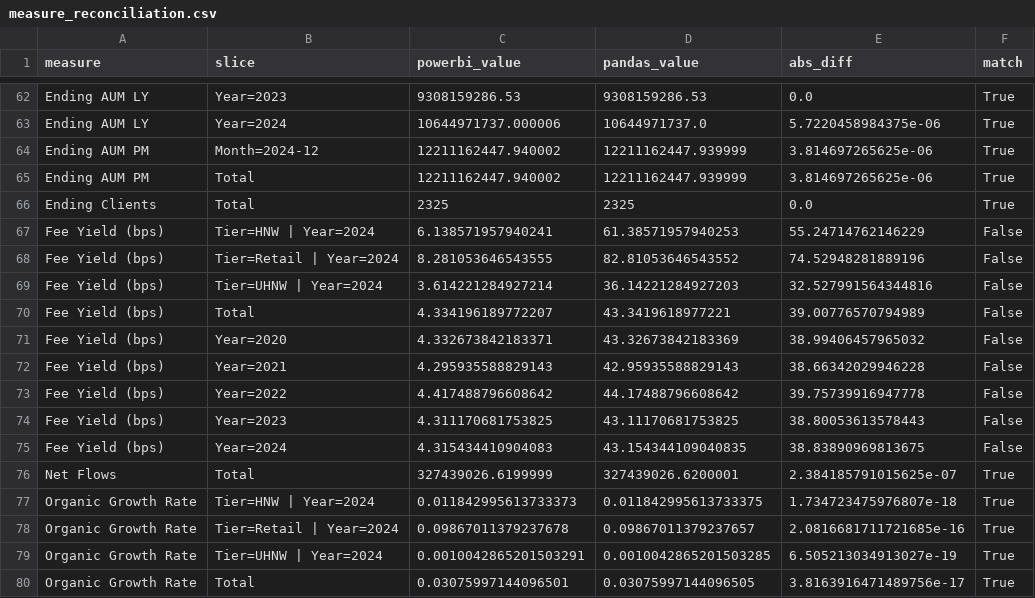
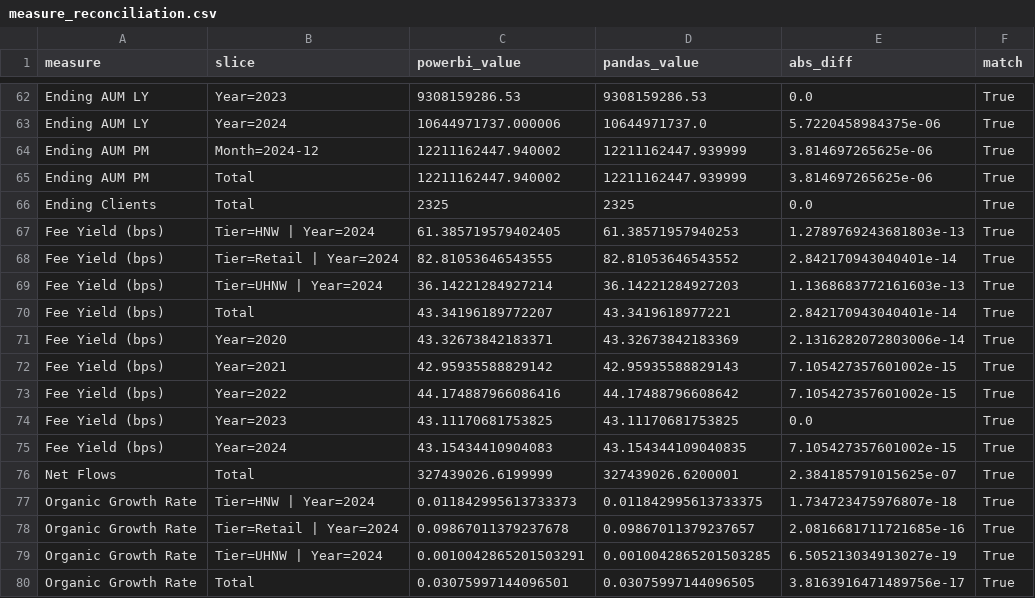
Before and after one commit to TommyLyons26/mis3060-bi-ai, a CSV file: hw06/reports/measure_reconciliation.csv, drawn as a sheet; only a part is shown, gaps mark what is left out.

```diff
--- a/hw06/reports/measure_reconciliation.csv
+++ b/hw06/reports/measure_reconciliation.csv
@@ -66,11 +66,11 @@ Ending AUM PM,Total,12211162447.940002,12211162447.939999,3.814697265625e-06,Tru
 Ending Clients,Total,2325,2325,0.0,True
-Fee Yield (bps),Tier=HNW | Year=2024,6.138571957940241,61.38571957940253,55.24714762146229,False
-Fee Yield (bps),Tier=Retail | Year=2024,8.281053646543555,82.81053646543552,74.52948281889196,False
-Fee Yield (bps),Tier=UHNW | Year=2024,3.614221284927214,36.14221284927203,32.527991564344816,False
-Fee Yield (bps),Total,4.334196189772207,43.3419618977221,39.00776570794989,False
-Fee Yield (bps),Year=2020,4.332673842183371,43.32673842183369,38.99406457965032,False
-Fee Yield (bps),Year=2021,4.295935588829143,42.95935588829143,38.66342029946228,False
-Fee Yield (bps),Year=2022,4.417488796608642,44.17488796608642,39.75739916947778,False
-Fee Yield (bps),Year=2023,4.311170681753825,43.11170681753825,38.80053613578443,False
-Fee Yield (bps),Year=2024,4.315434410904083,43.154344109040835,38.83890969813675,False
+Fee Yield (bps),Tier=HNW | Year=2024,61.385719579402405,61.38571957940253,1.2789769243681803e-13,True
+Fee Yield (bps),Tier=Retail | Year=2024,82.81053646543555,82.81053646543552,2.842170943040401e-14,True
+Fee Yield (bps),Tier=UHNW | Year=2024,36.14221284927214,36.14221284927203,1.1368683772161603e-13,True
+Fee Yield (bps),Total,43.34196189772207,43.3419618977221,2.842170943040401e-14,True
+Fee Yield (bps),Year=2020,43.32673842183371,43.32673842183369,2.1316282072803006e-14,True
+Fee Yield (bps),Year=2021,42.95935588829142,42.95935588829143,7.105427357601002e-15,True
+Fee Yield (bps),Year=2022,44.174887966086416,44.17488796608642,7.105427357601002e-15,True
+Fee Yield (bps),Year=2023,43.11170681753825,43.11170681753825,0.0,True
+Fee Yield (bps),Year=2024,43.15434410904083,43.154344109040835,7.105427357601002e-15,True
 Net Flows,Total,327439026.6199999,327439026.6200001,2.384185791015625e-07,True
```
Also changed, not shown: hw06/reports/powerbi/pbi_tier2024.csv, hw06/reports/powerbi/pbi_total.csv, 3 other files.
